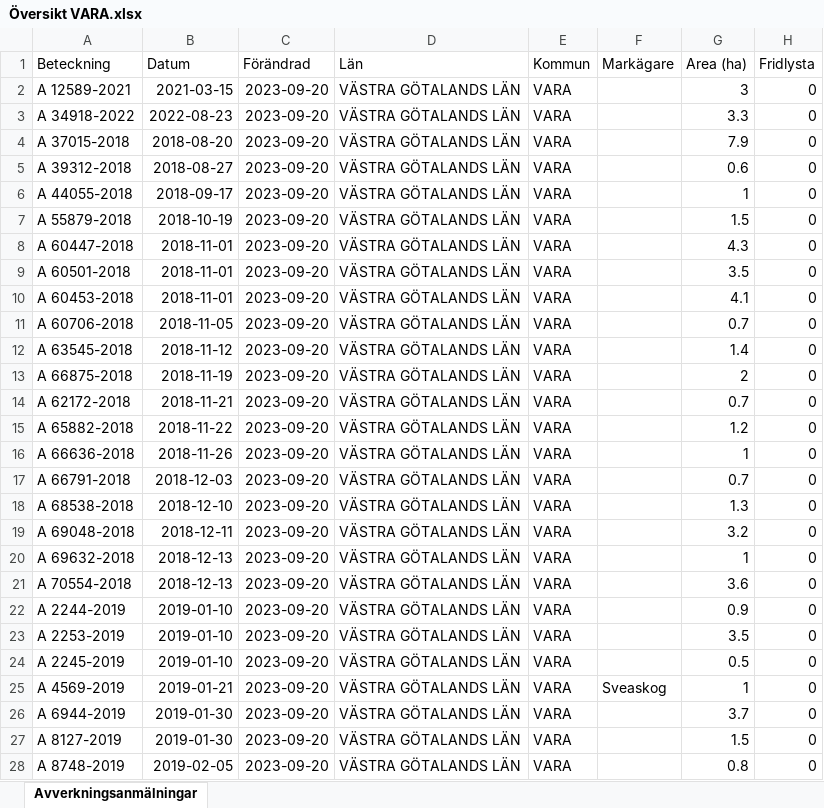
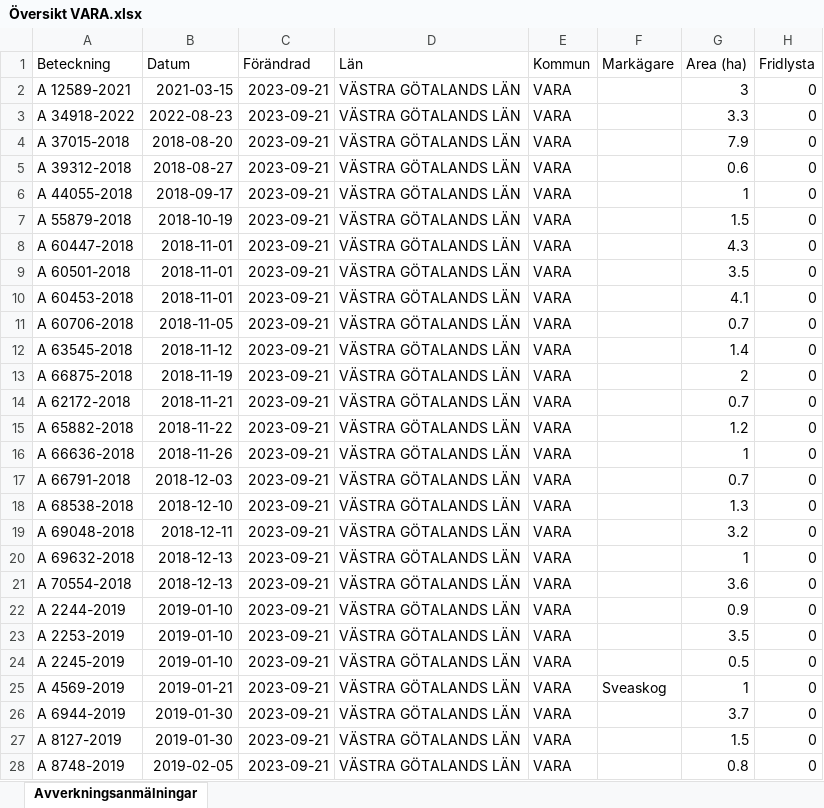
Before and after one commit to klasma/Logging_VARA, an Excel workbook: Översikt VARA.xlsx, sheet Avverkningsanmälningar, drawn as a sheet; only a part is shown; values as stored, in another font and other column widths than the file's, no borders; the diff covers the shown part only; the diff names each change by its address in the sheet, - before the commit and + after, or states it on an @@ line.

```diff
--- a/Översikt VARA.xlsx (sheet Avverkningsanmälningar)
+++ b/Översikt VARA.xlsx (sheet Avverkningsanmälningar)
-C2:C28 (Förändrad): 2023-09-20
+C2:C28 (Förändrad): 2023-09-21
```
Also changed, not shown: 229 edited cells elsewhere in this sheet, artfynd/A 12589-2021.xlsx, artfynd/A 34918-2022.xlsx, 9 other files.
